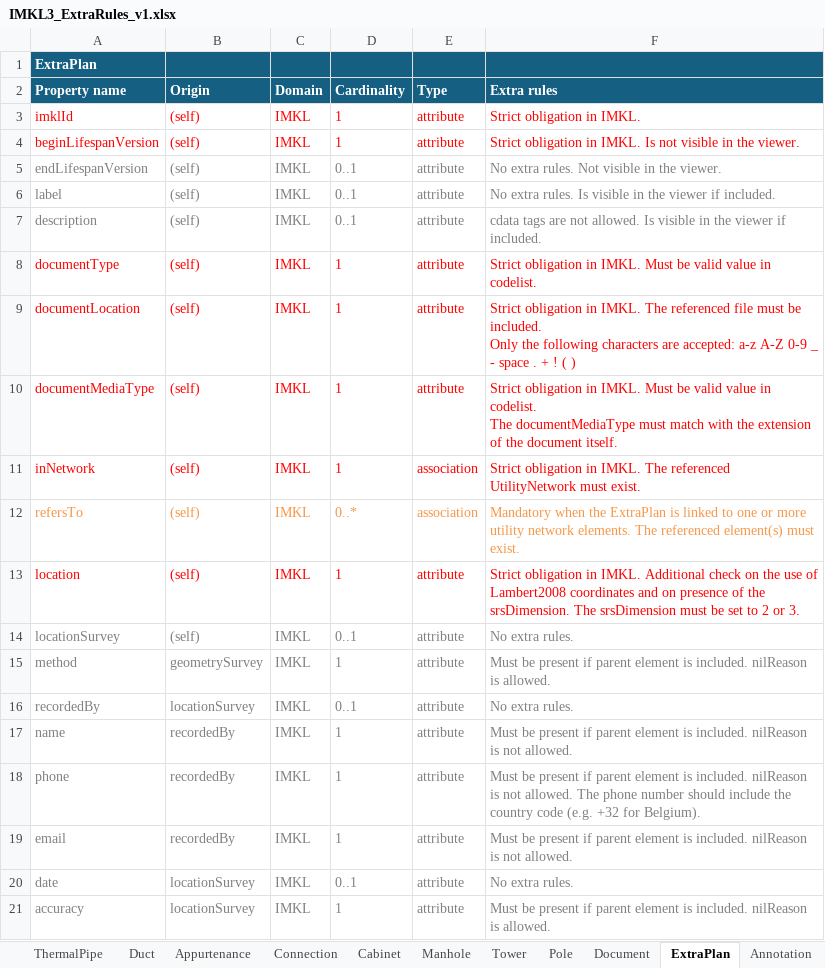
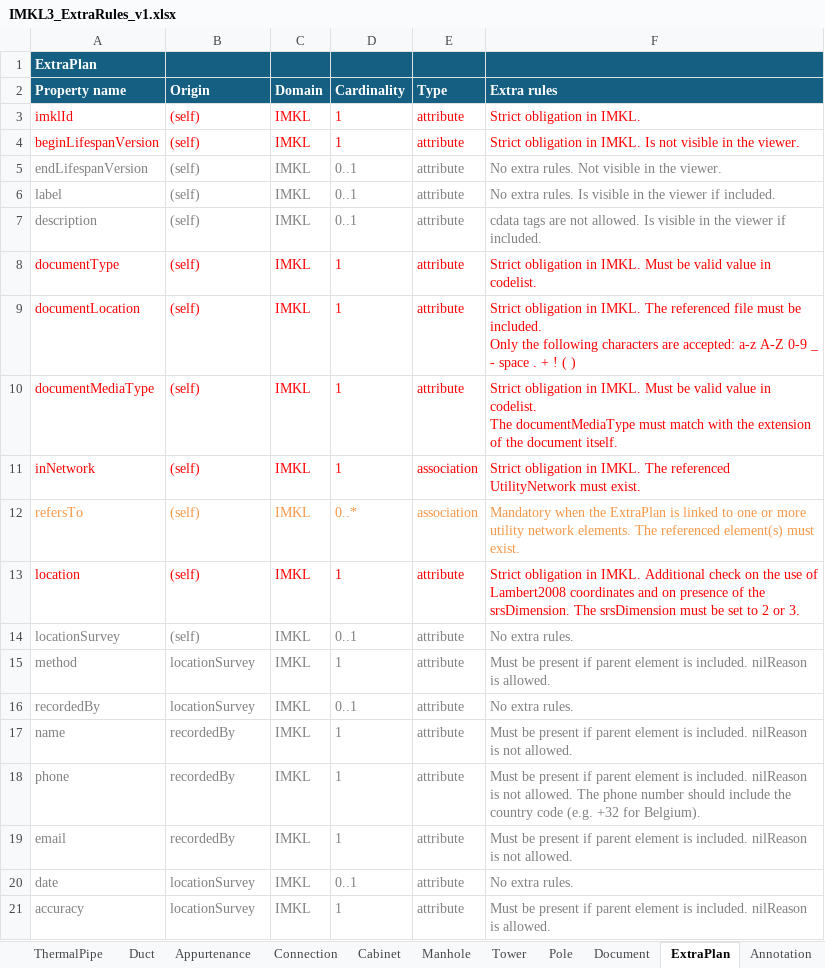
Before and after one commit to belgif/ICEGthema-imkl, an Excel workbook: implementation/IMKL3_ExtraRules_v1.xlsx, sheet ExtraPlan, drawn as a sheet; values as stored, in another font and other column widths than the file's, no borders; the diff names each change by its address in the sheet, - before the commit and + after, or states it on an @@ line.

```diff
--- a/implementation/IMKL3_ExtraRules_v1.xlsx (sheet ExtraPlan)
+++ b/implementation/IMKL3_ExtraRules_v1.xlsx (sheet ExtraPlan)
-B15 (Origin): geometrySurvey
+B15 (Origin): locationSurvey
```
Also changed, not shown: sheet Pipe, sheet Cabinet, sheet Manhole, sheet Tower, sheet Pole, sheet Appurtenance, 11 more sheets, implementation/IMKL3_Codelists.xlsx, 7 other files.
